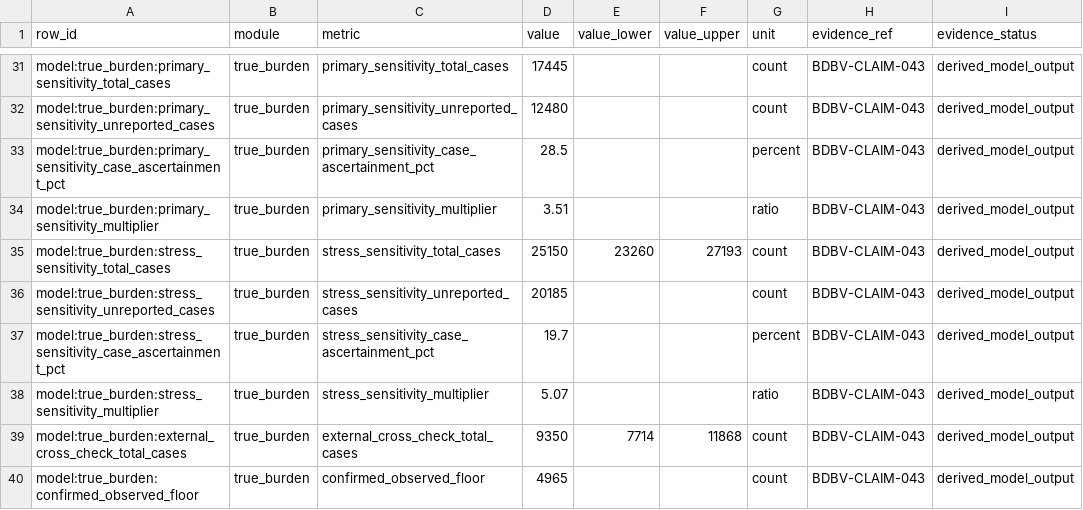
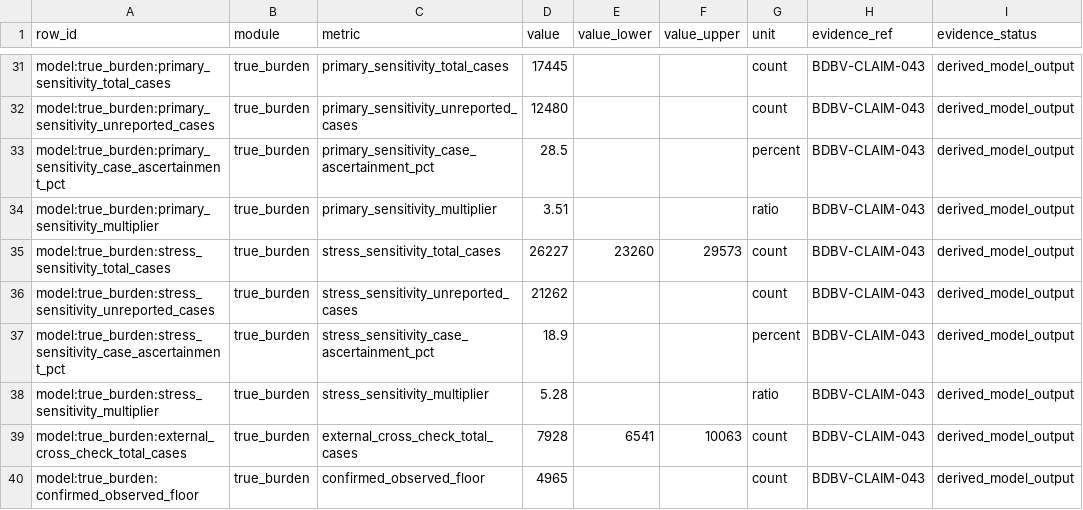
Before and after one commit to ArcedeDev/bdbv-2026-lovs, a CSV file: deliverables/public-health-dataset/model_outputs.csv, drawn as a sheet; only a part is shown, gaps mark what is left out; the diff names each change by its address in the sheet, - before the commit and + after, or states it on an @@ line.

Commit message:
fix(convergence): clamp the analysis clock to the last published data day
A reporting gap was being read as observed zero incidence.

Every estimator in lovs_convergence measures the confirmed series against a
"now": the Nishiura delay-adjusted cCFR reweights each past day by F(T - t),
estimate_growth_rate reads a window ending at T, and the ascertainment-
confounding check reads a testing window ending at T. All three take T from the
snapshot's publication clock. While the source publishes daily that is right,
because T and the last data day differ by at most a day.

It stops being right the moment the publisher goes quiet. INSP published SitRep
#093 on 16 August and has published nothing since. Advancing T to 19 August
against a frozen series makes three silent days look like three days of zero
incidence: F(T - t) rises for every past case, the cCFR denominator grows,
eventual lethality falls, and the death-anchored burden is revised DOWN. On the
live site that cut the published death-anchored central from 25942 to 25150 and
its upper bound from 28933 to 27193, on identical counts of 4965 confirmed and
2327 deaths. A reader would have seen the plausible hidden burden shrink because
nobody filed a report.

build_convergence now clamps the analysis clock to the last date the confirmed
series actually covers, and publishes analysis_as_of and analysis_clock_lag_days
so the gap is disclosed rather than silent. The publication clock is unchanged:
the snapshot really is dated 19 August, it just cannot see past 15 August.

This also removes a one-day version of the same bias that was present in every
prior cycle, where T ran one day ahead of the SitRep report date. The corrected
death-anchored central at the SitRep #093 cut is 26227 (band 23260-29573), which
is why the figure moves relative to the last release rather than simply
reverting to 25942. The correction lands in this new dated snapshot; released
snapshots stay immutable.

TestAnalysisClockClampedToTheData locks the behaviour: ten silent days move no
burden figure, the lag is disclosed, the clamp is a no-op while the source is
publishing, and the clock never runs ahead of the publication date.

843 tests pass; pipeline byte-deterministic across 32 artifacts.

```diff
--- a/deliverables/public-health-dataset/model_outputs.csv
+++ b/deliverables/public-health-dataset/model_outputs.csv
-D35 (value): 25150
+D35 (value): 26227
-F35 (value_upper): 27193
+F35 (value_upper): 29573
-D36 (value): 20185
+D36 (value): 21262
-D37 (value): 19.7
+D37 (value): 18.9
-D38 (value): 5.07
+D38 (value): 5.28
-D39 (value): 9350
+D39 (value): 7928
-E39 (value_lower): 7714
+E39 (value_lower): 6541
-F39 (value_upper): 11868
+F39 (value_upper): 10063
```
Also changed, not shown: deliverables/public-health-dataset/public_claim_audit.csv, 9 other files.
